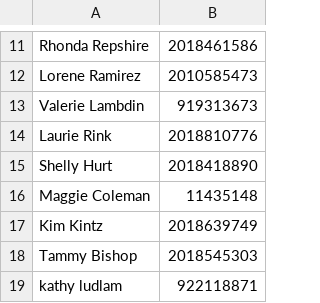
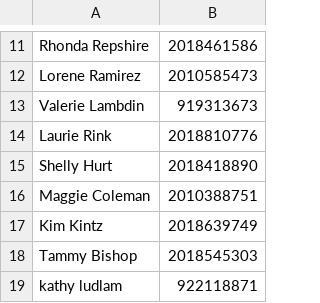
Before and after one commit to lulusanders84/tennis_data, a CSV file: 2025 USTA ADULT 18 & OVER - WS (WOMEN 3.0 - 18 & OVER – WS)/uaids.csv, drawn as a sheet; only a part is shown, gaps mark what is left out.

```diff
--- a/2025 USTA ADULT 18 & OVER - WS (WOMEN 3.0 - 18 & OVER – WS)/uaids.csv
+++ b/2025 USTA ADULT 18 & OVER - WS (WOMEN 3.0 - 18 & OVER – WS)/uaids.csv
@@ -15,3 +15,3 @@ Laurie Rink,2018810776
 Shelly Hurt,2018418890
-Maggie Coleman,11435148
+Maggie Coleman,2010388751
 Kim Kintz,2018639749
```
Also changed, not shown: 2025 USTA ADULT 18 & OVER - WS (WOMEN 3.0 - 18 & OVER – WS)/wtns.csv, 11 other files.
